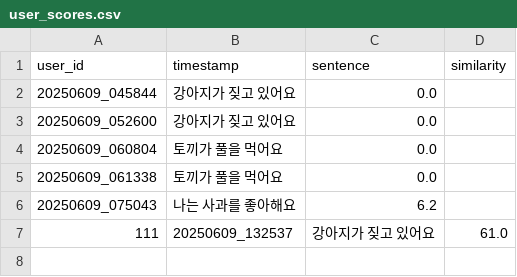
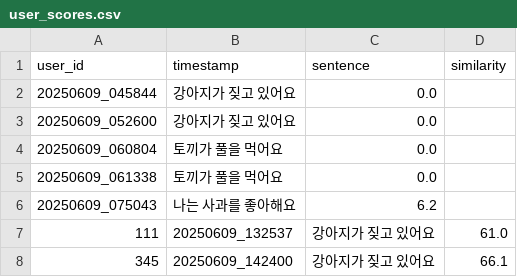
Before and after one commit to eunji-minseon/articulation-disorder, a CSV file: data/user_scores.csv, drawn as a sheet; the diff names each change by its address in the sheet, - before the commit and + after, or states it on an @@ line.

```diff
--- a/data/user_scores.csv
+++ b/data/user_scores.csv
+row 8: 345 | 20250609_142400 | 강아지가 짖고 있어요 | 66.1
```
Also changed, not shown: 3 other files.
